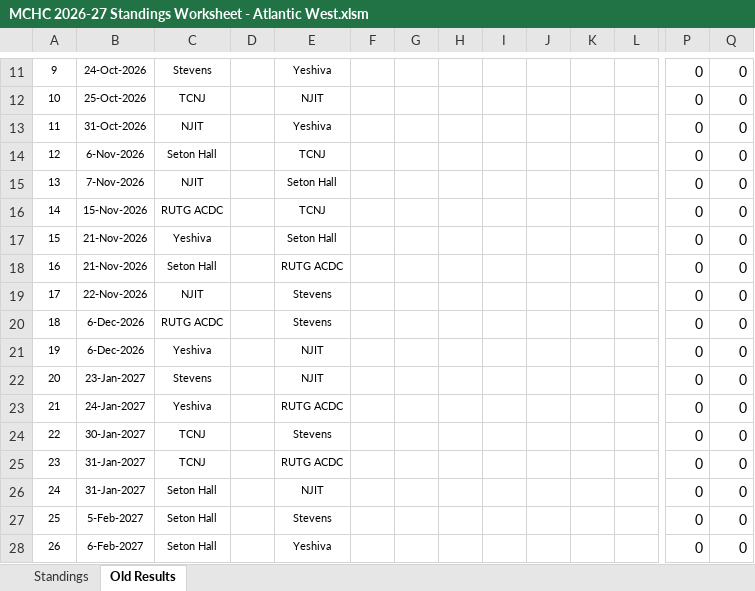
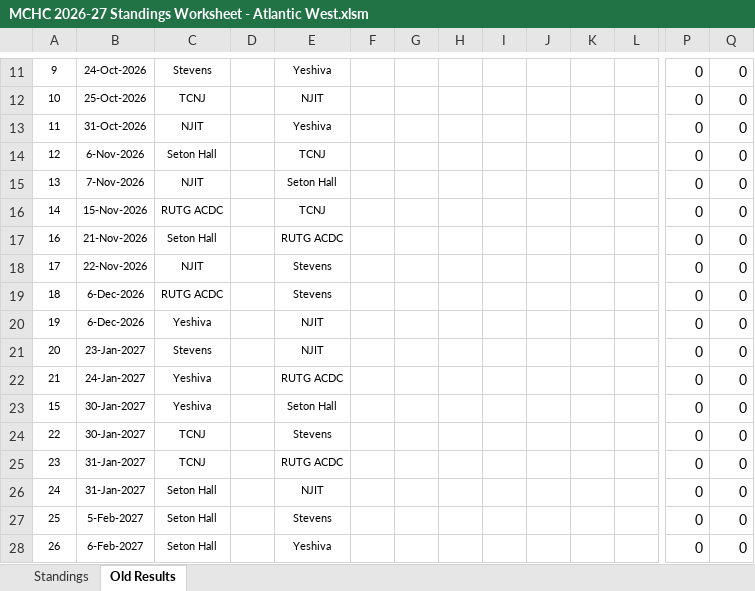
Before and after one commit to michael-m-casserly/methockey, an Excel workbook: DataFiles/MCHC 2026-27 Standings Worksheet - Atlantic West.xlsm, sheet Old Results, drawn as a sheet; only a part is shown, gaps mark what is left out; values as stored, in another font and other column widths than the file's, no borders; removed rows and columns are numbered as before the commit, all else as after; rows hold the shown columns only; the diff names each change by its address in the sheet, - before the commit and + after, or states it on an @@ line.

```diff
--- a/DataFiles/MCHC 2026-27 Standings Worksheet - Atlantic West.xlsm (sheet Old Results)
+++ b/DataFiles/MCHC 2026-27 Standings Worksheet - Atlantic West.xlsm (sheet Old Results)
-row 17: 15 | 21-Nov-2026 | Yeshiva |  | Seton Hall |  |  |  |  |  |  |  | 0 | 0
+row 23: 15 | 30-Jan-2027 | Yeshiva |  | Seton Hall |  |  |  |  |  |  |  | 0 | 0
```
Also changed, not shown: sheet Standings, formulas that keep their value, DataFiles/MCHC 2026-27 Standings Worksheet - Atlantic East.xlsm, 5 other files.
